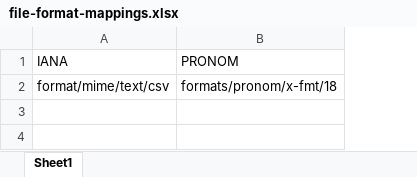
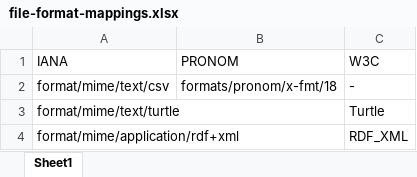
Before and after one commit to timrdf/provenanceweb, an Excel workbook: data/source/provenanceweb/file-format-mappings/version/latest/source/file-format-mappings.xlsx, sheet Sheet1, drawn as a sheet; values as stored, in another font and other column widths than the file's, no borders; the diff names each change by its address in the sheet, - before the commit and + after, or states it on an @@ line.

Commit message:
mapping turtle and rdfxml

```diff
--- a/data/source/provenanceweb/file-format-mappings/version/latest/source/file-format-mappings.xlsx (sheet Sheet1)
+++ b/data/source/provenanceweb/file-format-mappings/version/latest/source/file-format-mappings.xlsx (sheet Sheet1)
+column C (W3C), row 2: -
+row 3: format/mime/text/turtle |  | Turtle
+row 4: format/mime/application/rdf+xml |  | RDF_XML
```
Also changed, not shown: 1 other file.
